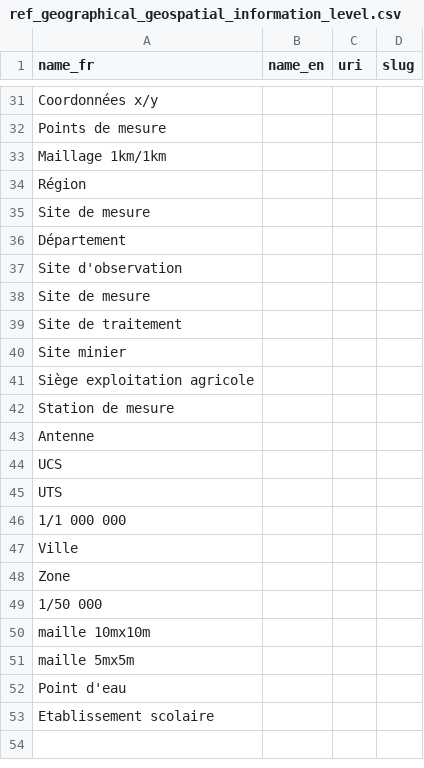
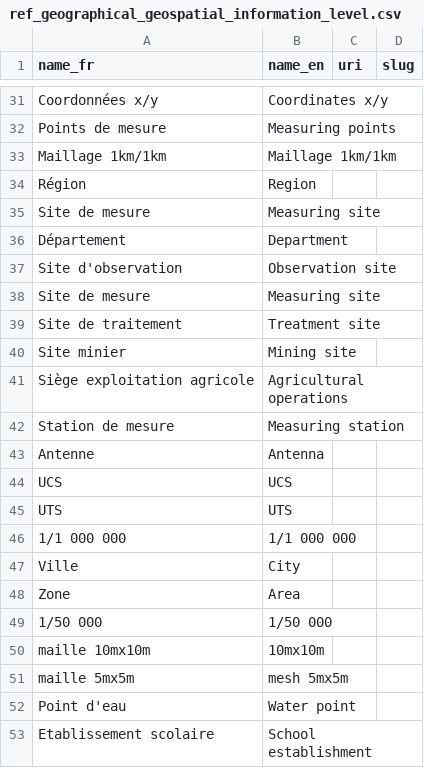
Before and after one commit to Charlydottin/gd4h, a CSV file: data/references/ref_geographical_geospatial_information_level.csv, drawn as a sheet; only a part is shown, gaps mark what is left out; the diff covers the shown part only; the diff names each change by its address in the sheet, - before the commit and + after, or states it on an @@ line.

```diff
--- a/data/references/ref_geographical_geospatial_information_level.csv
+++ b/data/references/ref_geographical_geospatial_information_level.csv
-B31 (name_en): (empty)
+B31 (name_en): Coordinates x/y
-B32 (name_en): (empty)
+B32 (name_en): Measuring points
-B33 (name_en): (empty)
+B33 (name_en): Maillage 1km/1km
-B34 (name_en): (empty)
+B34 (name_en): Region
-B35 (name_en): (empty)
+B35 (name_en): Measuring site
-B36 (name_en): (empty)
+B36 (name_en): Department
-B37 (name_en): (empty)
+B37 (name_en): Observation site
-B38 (name_en): (empty)
+B38 (name_en): Measuring site
-B39 (name_en): (empty)
+B39 (name_en): Treatment site
-B40 (name_en): (empty)
+B40 (name_en): Mining site
-B41 (name_en): (empty)
+B41 (name_en): Agricultural operations
-B42 (name_en): (empty)
+B42 (name_en): Measuring station
-B43 (name_en): (empty)
+B43 (name_en): Antenna
-B44 (name_en): (empty)
+B44 (name_en): UCS
-B45 (name_en): (empty)
+B45 (name_en): UTS
-B46 (name_en): (empty)
+B46 (name_en): 1/1 000 000
-B47 (name_en): (empty)
+B47 (name_en): City
-B48 (name_en): (empty)
+B48 (name_en): Area
-B49 (name_en): (empty)
+B49 (name_en): 1/50 000
-B50 (name_en): (empty)
+B50 (name_en): 10mx10m
-B51 (name_en): (empty)
+B51 (name_en): mesh 5mx5m
-B52 (name_en): (empty)
+B52 (name_en): Water point
-B53 (name_en): (empty)
+B53 (name_en): School establishment
```
Also changed, not shown: 24 edited cells elsewhere in this file, data/meta/rules.csv, data/references/ref_license_name.csv, 5 other files.
